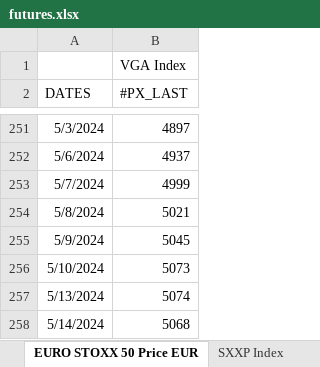
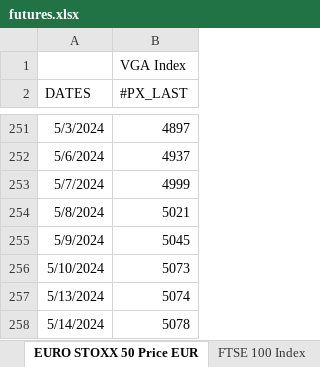
Before and after one commit to ssymhoven/drawdown-rsik, an Excel workbook: futures.xlsx, sheet EURO STOXX 50 Price EUR, drawn as a sheet; only a part is shown, gaps mark what is left out; values as stored, in another font and other column widths than the file's, no borders; the diff names each change by its address in the sheet, - before the commit and + after, or states it on an @@ line.

```diff
--- a/futures.xlsx (sheet EURO STOXX 50 Price EUR)
+++ b/futures.xlsx (sheet EURO STOXX 50 Price EUR)
-sheet tab: SXXP Index
-B258 (#PX_LAST): 5068
+B258 (#PX_LAST): 5078
```
Also changed, not shown: sheet FTSE MIB Index, sheet FTSE 100 Index, sheet Deutsche Boerse AG German Stock, sheet S&P 500 INDEX, other sheet tabs, 31 other files.
